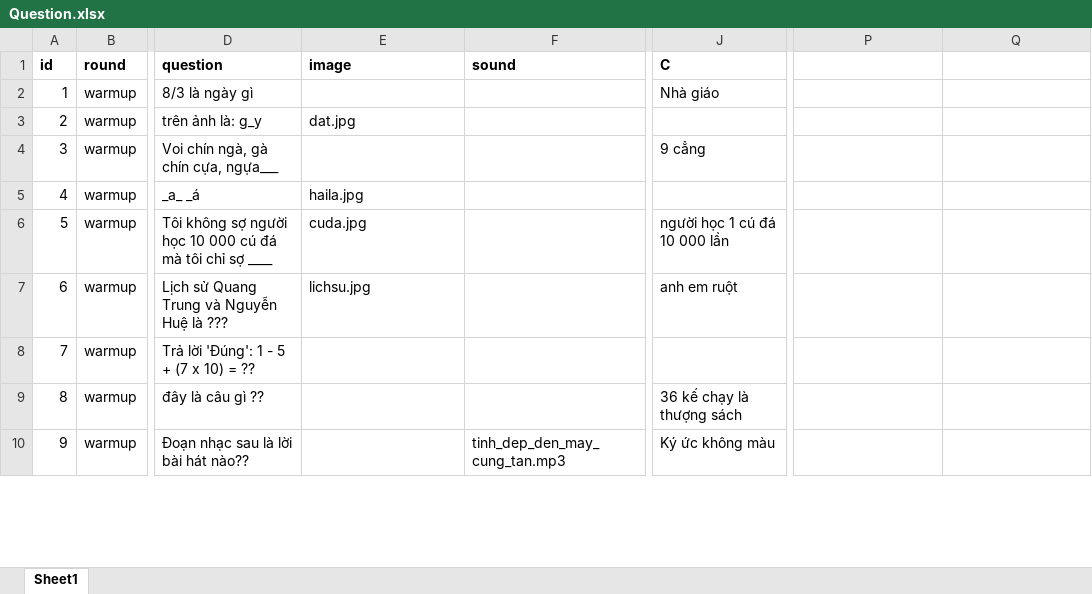
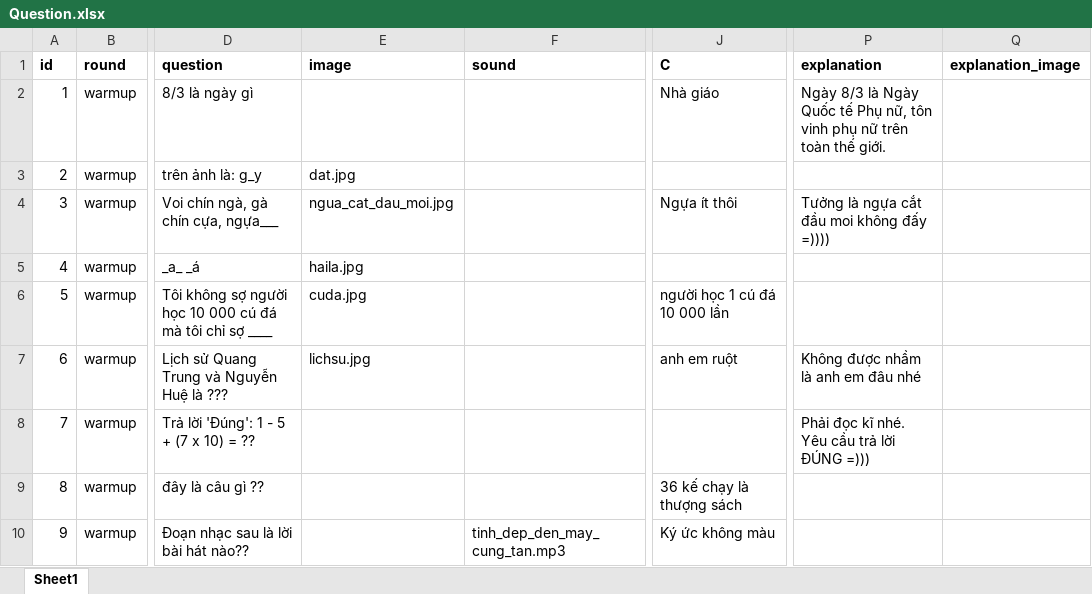
Before and after one commit to hoanganhIT04/neon_quiz_game, an Excel workbook: question/Question.xlsx, sheet Sheet1, drawn as a sheet; only a part is shown, gaps mark what is left out; values as stored, in another font and other column widths than the file's, no borders; the diff covers the shown part only; the diff names each change by its address in the sheet, - before the commit and + after, or states it on an @@ line.

```diff
--- a/question/Question.xlsx (sheet Sheet1)
+++ b/question/Question.xlsx (sheet Sheet1)
-P1: (empty)
+P1: explanation
-Q1: (empty)
+Q1: explanation_image
-P2 (explanation): (empty)
+P2 (explanation): Ngày 8/3 là Ngày Quốc tế Phụ nữ, tôn vinh phụ nữ trên toàn thế giới.
-E4 (image): (empty)
+E4 (image): ngua_cat_dau_moi.jpg
-J4 (C): 9 cẳng
+J4 (C): Ngựa ít thôi
-P4 (explanation): (empty)
+P4 (explanation): Tưởng là ngựa cắt đầu moi không đấy =))))
-P7 (explanation): (empty)
+P7 (explanation): Không được nhầm là anh em đâu nhé
-P8 (explanation): (empty)
+P8 (explanation): Phải đọc kĩ nhé. Yêu cầu trả lời ĐÚNG =)))
```
Also changed, not shown: 49 edited cells elsewhere in this sheet, 6 other files.
